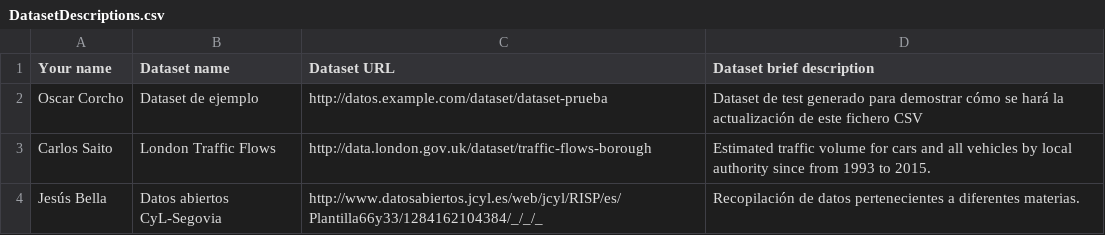
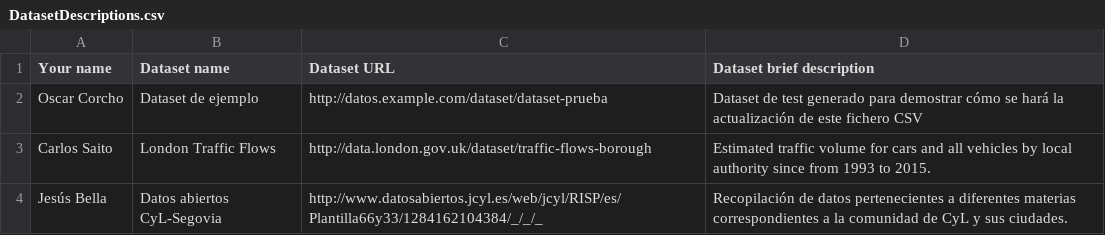
Before and after one commit to FacultadInformatica-LinkedData/Curso2016-2017, a CSV file: Assignment1/DatasetDescriptions.csv, drawn as a sheet.

Commit message:
Update DatasetDescriptions.csv

```diff
--- a/Assignment1/DatasetDescriptions.csv
+++ b/Assignment1/DatasetDescriptions.csv
@@ -3,2 +3,2 @@ Oscar Corcho, Dataset de ejemplo, http://datos.example.com/dataset/dataset-prueb
 Carlos Saito, London Traffic Flows, http://data.london.gov.uk/dataset/traffic-flows-borough, Estimated traffic volume for cars and all vehicles by local authority since from 1993 to 2015.
-Jesús Bella, Datos abiertos CyL-Segovia, http://www.datosabiertos.jcyl.es/web/jcyl/RISP/es/Plantilla66y33/1284162104384/_/_/_, Recopilación de datos pertenecientes a diferentes materias.
+Jesús Bella, Datos abiertos CyL-Segovia, http://www.datosabiertos.jcyl.es/web/jcyl/RISP/es/Plantilla66y33/1284162104384/_/_/_, Recopilación de datos pertenecientes a diferentes materias correspondientes a la comunidad de CyL y sus ciudades.
```
